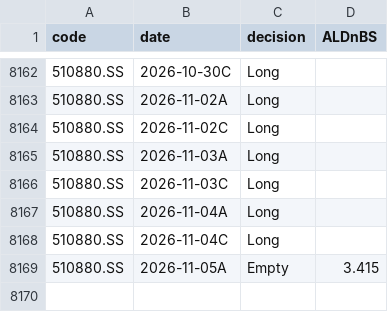
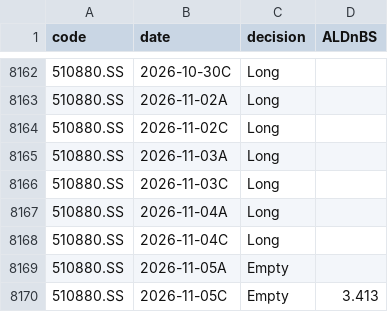
Before and after one commit to dof-studio/DivETF1X, a CSV file: decsw.csv, drawn as a sheet; only a part is shown, gaps mark what is left out.

```diff
--- a/decsw.csv
+++ b/decsw.csv
@@ -8168,2 +8168,3 @@
 510880.SS,2026-11-04C,Long,
-510880.SS,2026-11-05A,Empty,3.415
+510880.SS,2026-11-05A,Empty,
+510880.SS,2026-11-05C,Empty,3.413
```
Also changed, not shown: metrics.csv, wdata.csv, 1 other file.
